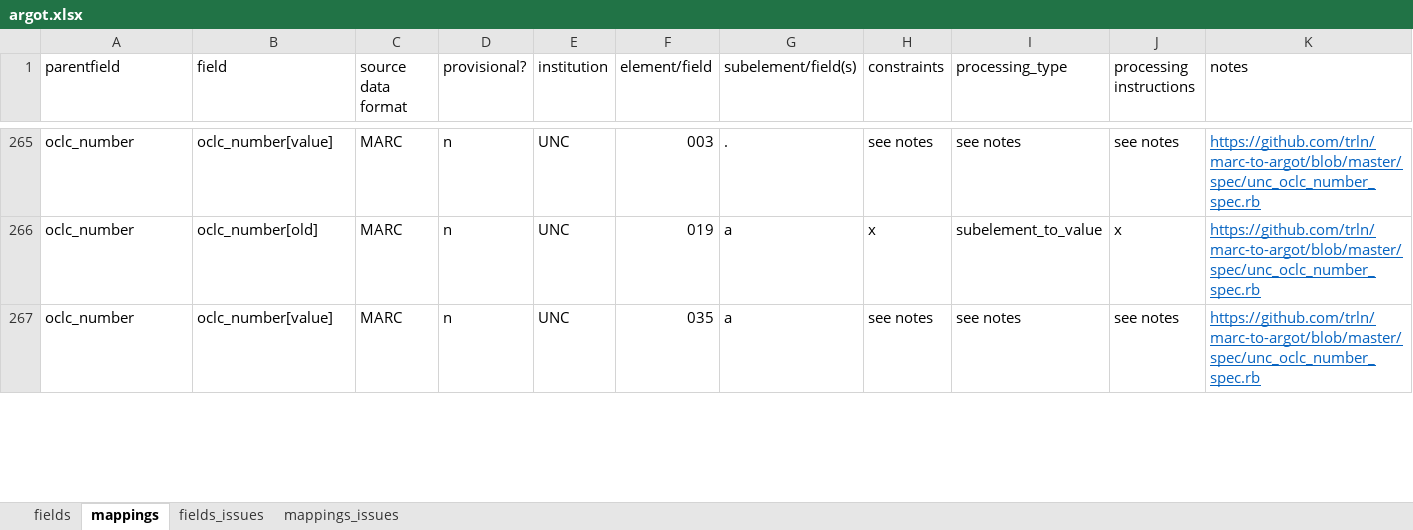
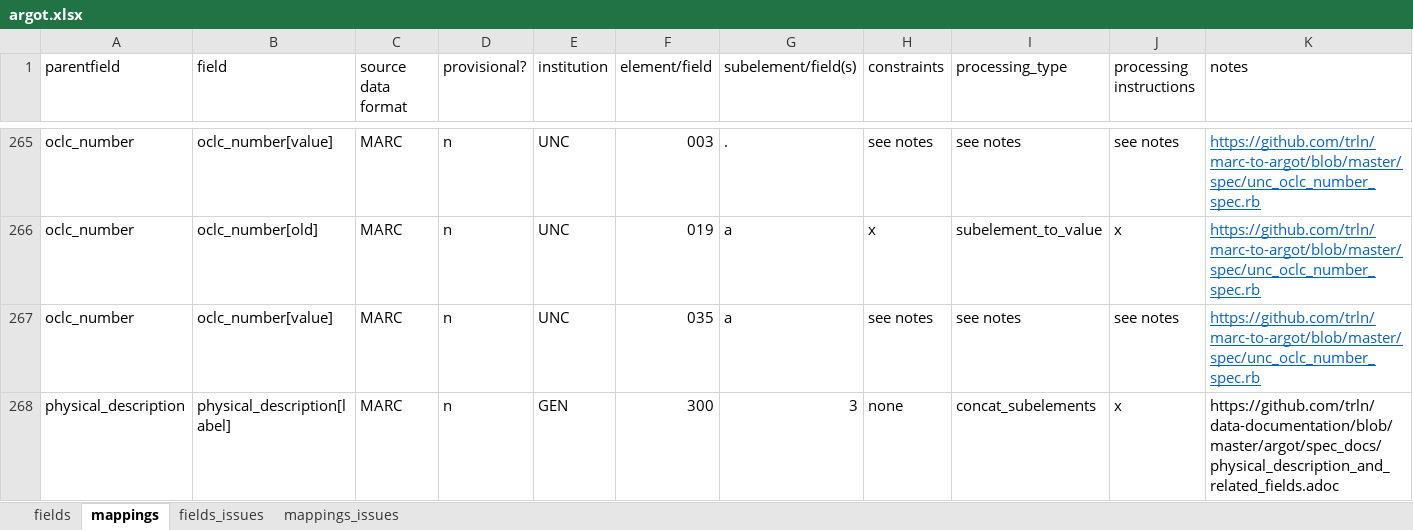
Before and after one commit to trln/data-documentation, an Excel workbook: argot/argot.xlsx, sheet mappings, drawn as a sheet; only a part is shown, gaps mark what is left out; values as stored, in another font and other column widths than the file's, no borders; conditional formats and table styles not drawn; rows hold the shown columns only; the diff covers the shown part only; the diff names each change by its address in the sheet, - before the commit and + after, or states it on an @@ line.

Commit message:
add mapping for 300 -> physical_description

```diff
--- a/argot/argot.xlsx (sheet mappings)
+++ b/argot/argot.xlsx (sheet mappings)
+row 268: physical_description | physical_description[label] | MARC | n | GEN | 300 | 3 | none | concat_subelements | x | https://github.com/trln/data-documentation/blob/master/argot/spec_docs/physical_description_and_related_fields.adoc
```
Also changed, not shown: 34 edited cells elsewhere in this sheet, sheet fields.
